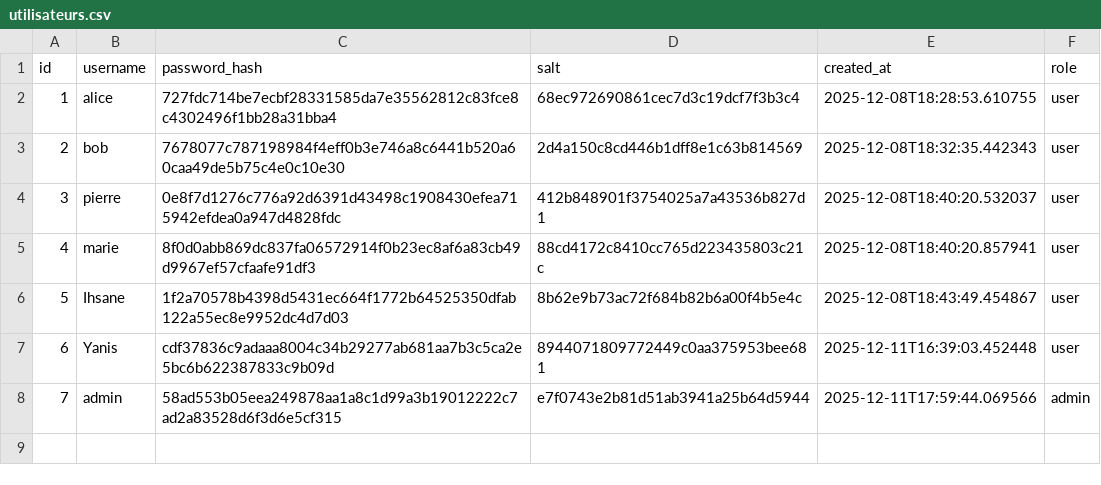
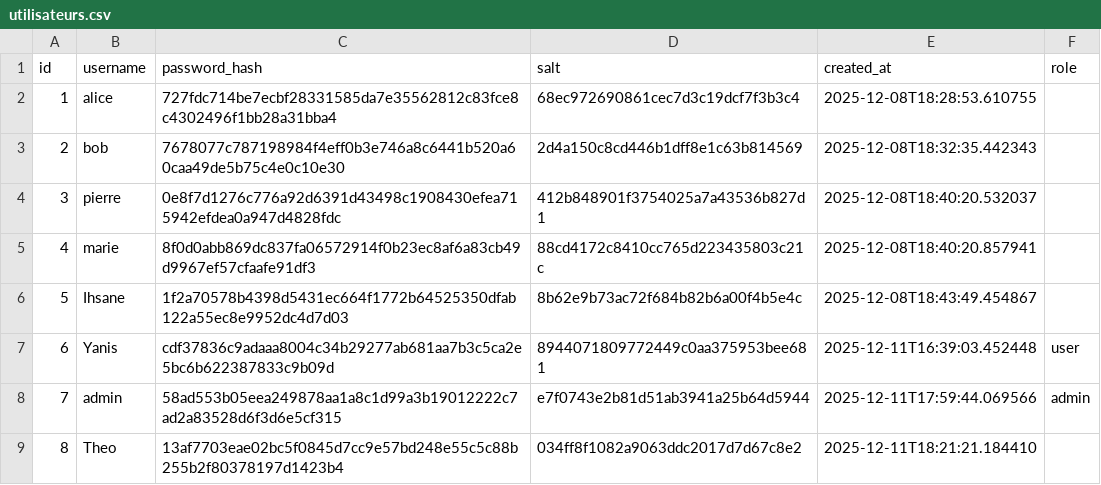
Before and after one commit to Ihsane-Mon/Projet_Python, a CSV file: data/utilisateurs.csv, drawn as a sheet.

```diff
--- a/data/utilisateurs.csv
+++ b/data/utilisateurs.csv
@@ -1,8 +1,9 @@
 id,username,password_hash,salt,created_at,role
-1,alice,727fdc714be7ecbf28331585da7e35562812c83fce8c4302496f1bb28a31bba4,68ec972690861cec7d3c19dcf7f3b3c4,2025-12-08T18:28:53.610755,user
-2,bob,7678077c787198984f4eff0b3e746a8c6441b520a60caa49de5b75c4e0c10e30,2d4a150c8cd446b1dff8e1c63b814569,2025-12-08T18:32:35.442343,user
-3,pierre,0e8f7d1276c776a92d6391d43498c1908430efea715942efdea0a947d4828fdc,412b848901f3754025a7a43536b827d1,2025-12-08T18:40:20.532037,user
-4,marie,8f0d0abb869dc837fa06572914f0b23ec8af6a83cb49d9967ef57cfaafe91df3,88cd4172c8410cc765d223435803c21c,2025-12-08T18:40:20.857941,user
-5,Ihsane,1f2a70578b4398d5431ec664f1772b64525350dfab122a55ec8e9952dc4d7d03,8b62e9b73ac72f684b82b6a00f4b5e4c,2025-12-08T18:43:49.454867,user
+1,alice,727fdc714be7ecbf28331585da7e35562812c83fce8c4302496f1bb28a31bba4,68ec972690861cec7d3c19dcf7f3b3c4,2025-12-08T18:28:53.610755,
+2,bob,7678077c787198984f4eff0b3e746a8c6441b520a60caa49de5b75c4e0c10e30,2d4a150c8cd446b1dff8e1c63b814569,2025-12-08T18:32:35.442343,
+3,pierre,0e8f7d1276c776a92d6391d43498c1908430efea715942efdea0a947d4828fdc,412b848901f3754025a7a43536b827d1,2025-12-08T18:40:20.532037,
+4,marie,8f0d0abb869dc837fa06572914f0b23ec8af6a83cb49d9967ef57cfaafe91df3,88cd4172c8410cc765d223435803c21c,2025-12-08T18:40:20.857941,
+5,Ihsane,1f2a70578b4398d5431ec664f1772b64525350dfab122a55ec8e9952dc4d7d03,8b62e9b73ac72f684b82b6a00f4b5e4c,2025-12-08T18:43:49.454867,
 6,Yanis,cdf37836c9adaaa8004c34b29277ab681aa7b3c5ca2e5bc6b622387833c9b09d,8944071809772449c0aa375953bee681,2025-12-11T16:39:03.452448,user
 7,admin,58ad553b05eea249878aa1a8c1d99a3b19012222c7ad2a83528d6f3d6e5cf315,e7f0743e2b81d51ab3941a25b64d5944,2025-12-11T17:59:44.069566,admin
+8,Theo,13af7703eae02bc5f0845d7cc9e57bd248e55c5c88b255b2f80378197d1423b4,034ff8f1082a9063ddc2017d7d67c8e2,2025-12-11T18:21:21.184410,
```
Also changed, not shown: data/commandes.csv, data/logs.csv, 1 other file.
